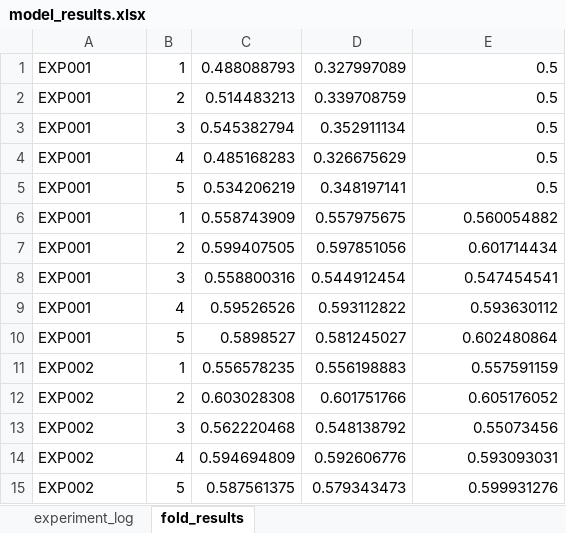
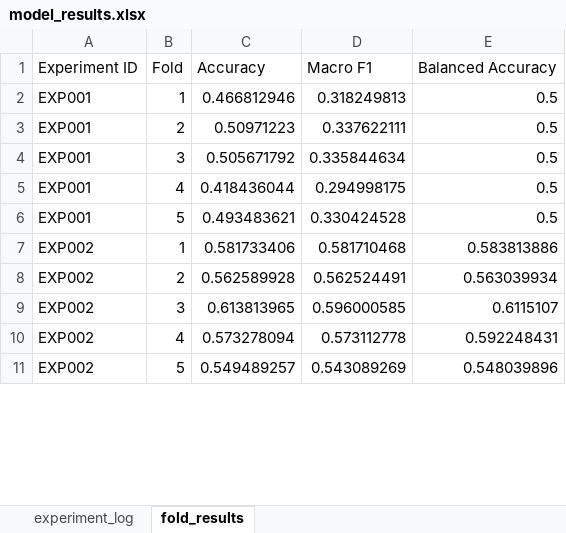
Before and after one commit to ChloeXZheng/ECG-AI-Interpretation, an Excel workbook: data/model_results.xlsx, sheet fold_results, drawn as a sheet; only a part is shown; values as stored, in another font and other column widths than the file's, no borders; removed rows and columns are numbered as before the commit, all else as after; the diff covers the shown part only; the diff names each change by its address in the sheet, - before the commit and + after, or states it on an @@ line.

```diff
--- a/data/model_results.xlsx (sheet fold_results)
+++ b/data/model_results.xlsx (sheet fold_results)
+row 1: Experiment ID | Fold | Accuracy | Macro F1 | Balanced Accuracy
-C2: 0.488088793
+C2: 0.466812946
-D2: 0.327997089
+D2: 0.318249813
-C3: 0.514483213
+C3: 0.50971223
-D3: 0.339708759
+D3: 0.337622111
-C4: 0.545382794
+C4: 0.505671792
-D4: 0.352911134
+D4: 0.335844634
-C5: 0.485168283
+C5: 0.418436044
-D5: 0.326675629
+D5: 0.294998175
-C6: 0.534206219
+C6: 0.493483621
-D6: 0.348197141
+D6: 0.330424528
-row 6: EXP001 | 1 | 0.558743909 | 0.557975675 | 0.560054882
-row 7: EXP001 | 2 | 0.599407505 | 0.597851056 | 0.601714434
-row 8: EXP001 | 3 | 0.558800316 | 0.544912454 | 0.547454541
-row 9: EXP001 | 4 | 0.59526526 | 0.593112822 | 0.593630112
-row 10: EXP001 | 5 | 0.5898527 | 0.581245027 | 0.602480864
-C7: 0.556578235
+C7: 0.581733406
-D7: 0.556198883
+D7: 0.581710468
-E7: 0.557591159
+E7: 0.583813886
-C8: 0.603028308
+C8: 0.562589928
-D8: 0.601751766
+D8: 0.562524491
-E8: 0.605176052
+E8: 0.563039934
-C9: 0.562220468
+C9: 0.613813965
-D9: 0.548138792
+D9: 0.596000585
-E9: 0.55073456
+E9: 0.6115107
-C10: 0.594694809
+C10: 0.573278094
-D10: 0.592606776
+D10: 0.573112778
-E10: 0.593093031
+E10: 0.592248431
-C11: 0.587561375
+C11: 0.549489257
-D11: 0.579343473
+D11: 0.543089269
-E11: 0.599931276
+E11: 0.548039896
```
Also changed, not shown: 85 added rows and 60 edited cells elsewhere in this sheet, sheet experiment_log, 3 other files.
